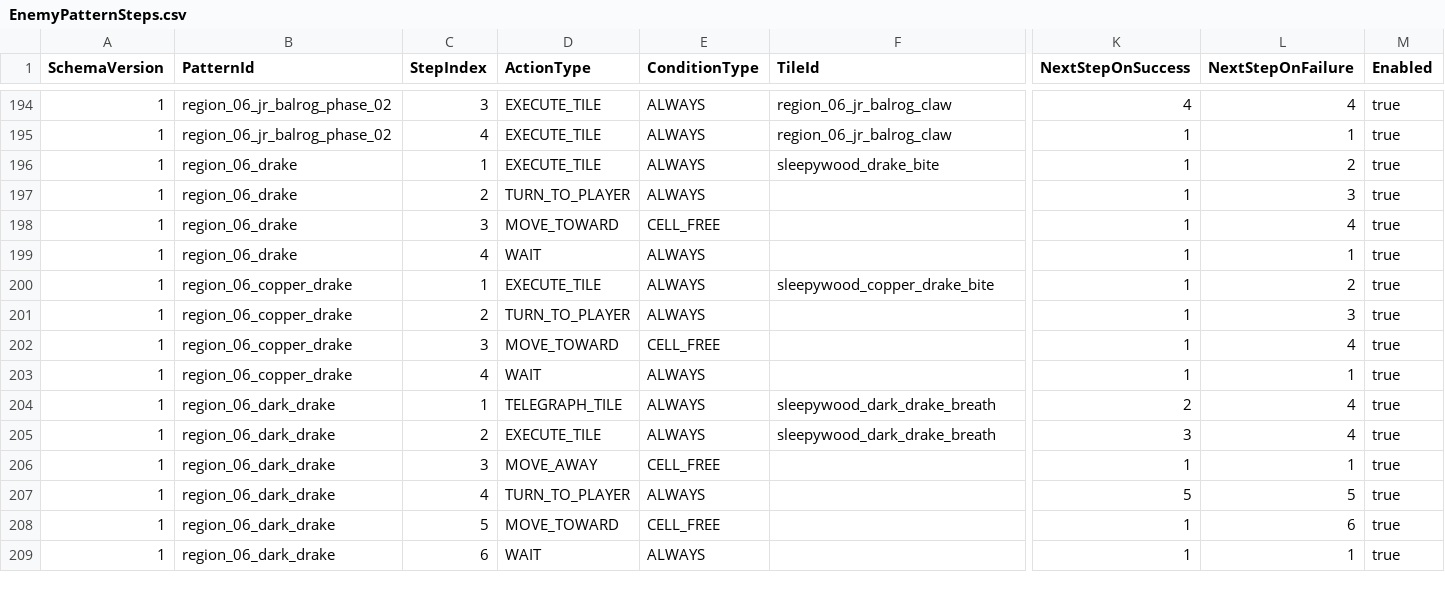
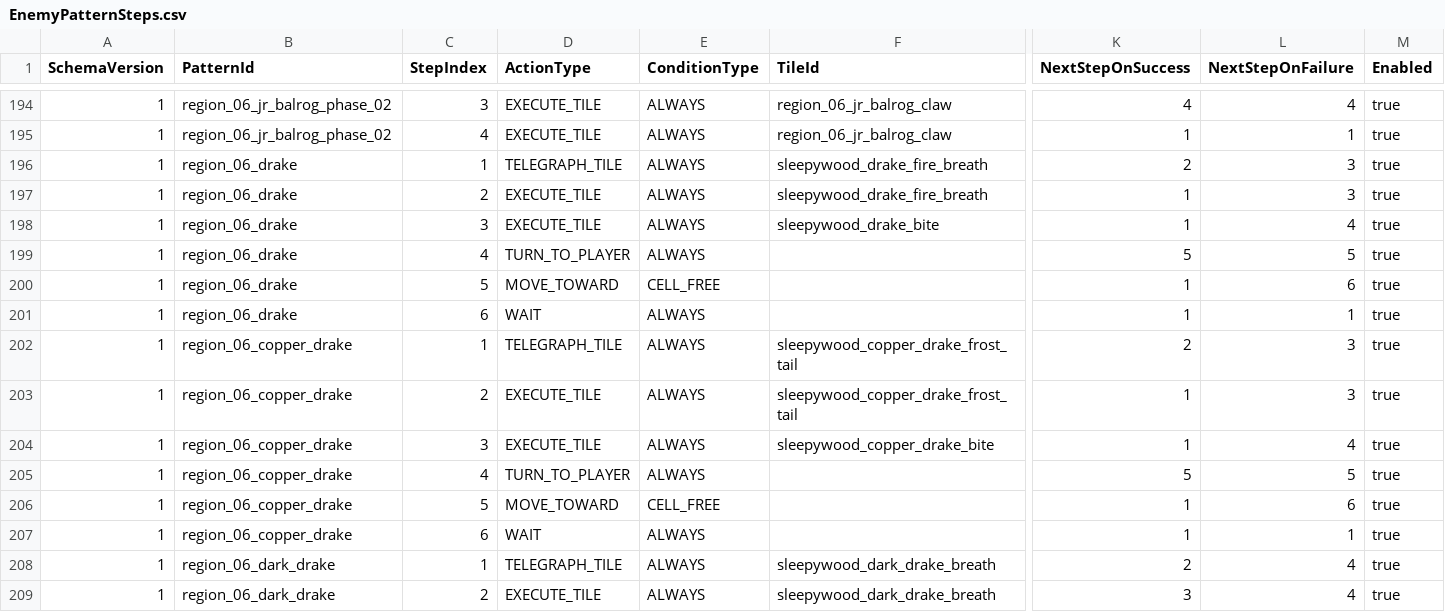
Before and after one commit to MagunMadown/MapleTactics, a CSV file: RootDesk/MyDesk/03_Data/EnemyPatternSteps.csv, drawn as a sheet; only a part is shown, gaps mark what is left out; the shorter side is filled out with more unchanged rows; addresses are those after the commit; rows hold the shown columns only; the diff names each change by its address in the sheet, - before the commit and + after, or states it on an @@ line.

```diff
--- a/RootDesk/MyDesk/03_Data/EnemyPatternSteps.csv
+++ b/RootDesk/MyDesk/03_Data/EnemyPatternSteps.csv
+row 196: 1 | region_06_drake | 1 | TELEGRAPH_TILE | ALWAYS | sleepywood_drake_fire_breath | 2 | 3 | true
+row 197: 1 | region_06_drake | 2 | EXECUTE_TILE | ALWAYS | sleepywood_drake_fire_breath | 1 | 3 | true
-C198 (StepIndex): 1
+C198 (StepIndex): 3
-L198 (NextStepOnFailure): 2
+L198 (NextStepOnFailure): 4
-C199 (StepIndex): 2
+C199 (StepIndex): 4
-K199 (NextStepOnSuccess): 1
+K199 (NextStepOnSuccess): 5
-L199 (NextStepOnFailure): 3
+L199 (NextStepOnFailure): 5
-C200 (StepIndex): 3
+C200 (StepIndex): 5
-L200 (NextStepOnFailure): 4
+L200 (NextStepOnFailure): 6
-C201 (StepIndex): 4
+C201 (StepIndex): 6
+row 202: 1 | region_06_copper_drake | 1 | TELEGRAPH_TILE | ALWAYS | sleepywood_copper_drake_frost_tail | 2 | 3 | true
+row 203: 1 | region_06_copper_drake | 2 | EXECUTE_TILE | ALWAYS | sleepywood_copper_drake_frost_tail | 1 | 3 | true
-C204 (StepIndex): 1
+C204 (StepIndex): 3
-L204 (NextStepOnFailure): 2
+L204 (NextStepOnFailure): 4
-C205 (StepIndex): 2
+C205 (StepIndex): 4
-K205 (NextStepOnSuccess): 1
+K205 (NextStepOnSuccess): 5
-L205 (NextStepOnFailure): 3
+L205 (NextStepOnFailure): 5
-C206 (StepIndex): 3
+C206 (StepIndex): 5
-L206 (NextStepOnFailure): 4
+L206 (NextStepOnFailure): 6
-C207 (StepIndex): 4
+C207 (StepIndex): 6
```
Also changed, not shown: RootDesk/MyDesk/03_Data/EnemyDefinitions.csv, RootDesk/MyDesk/03_Data/EnemySkillDefinitions.csv, 16 other files.
